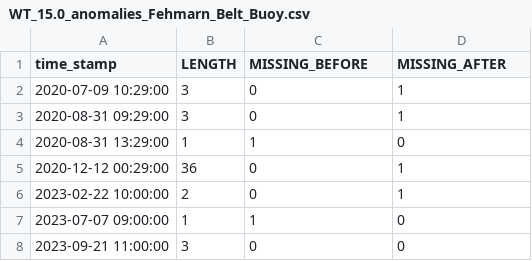
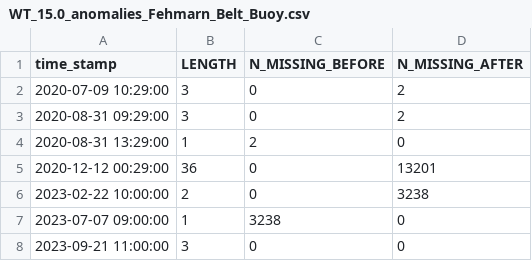
Before and after one commit to IrisHinrichs/01_ML_QC_MARNET, a CSV file: B_ExpDatAn/Results/Fehmarn_Belt_Buoy/Anomalies/WT_15.0_anomalies_Fehmarn_Belt_Buoy.csv, drawn as a sheet.

```diff
--- a/B_ExpDatAn/Results/Fehmarn_Belt_Buoy/Anomalies/WT_15.0_anomalies_Fehmarn_Belt_Buoy.csv
+++ b/B_ExpDatAn/Results/Fehmarn_Belt_Buoy/Anomalies/WT_15.0_anomalies_Fehmarn_Belt_Buoy.csv
@@ -1,8 +1,8 @@
-time_stamp;LENGTH;MISSING_BEFORE;MISSING_AFTER
-2020-07-09 10:29:00;3;0;1
-2020-08-31 09:29:00;3;0;1
-2020-08-31 13:29:00;1;1;0
-2020-12-12 00:29:00;36;0;1
-2023-02-22 10:00:00;2;0;1
-2023-07-07 09:00:00;1;1;0
+time_stamp;LENGTH;N_MISSING_BEFORE;N_MISSING_AFTER
+2020-07-09 10:29:00;3;0;2
+2020-08-31 09:29:00;3;0;2
+2020-08-31 13:29:00;1;2;0
+2020-12-12 00:29:00;36;0;13201
+2023-02-22 10:00:00;2;0;3238
+2023-07-07 09:00:00;1;3238;0
 2023-09-21 11:00:00;3;0;0
```
Also changed, not shown: B_ExpDatAn/Results/Fehmarn_Belt_Buoy/Anomalies/SZ_15.0_anomalies_Fehmarn_Belt_Buoy.csv, B_ExpDatAn/Results/Fehmarn_Belt_Buoy/Anomalies/SZ_3.0_anomalies_Fehmarn_Belt_Buoy.csv, 39 other files.
